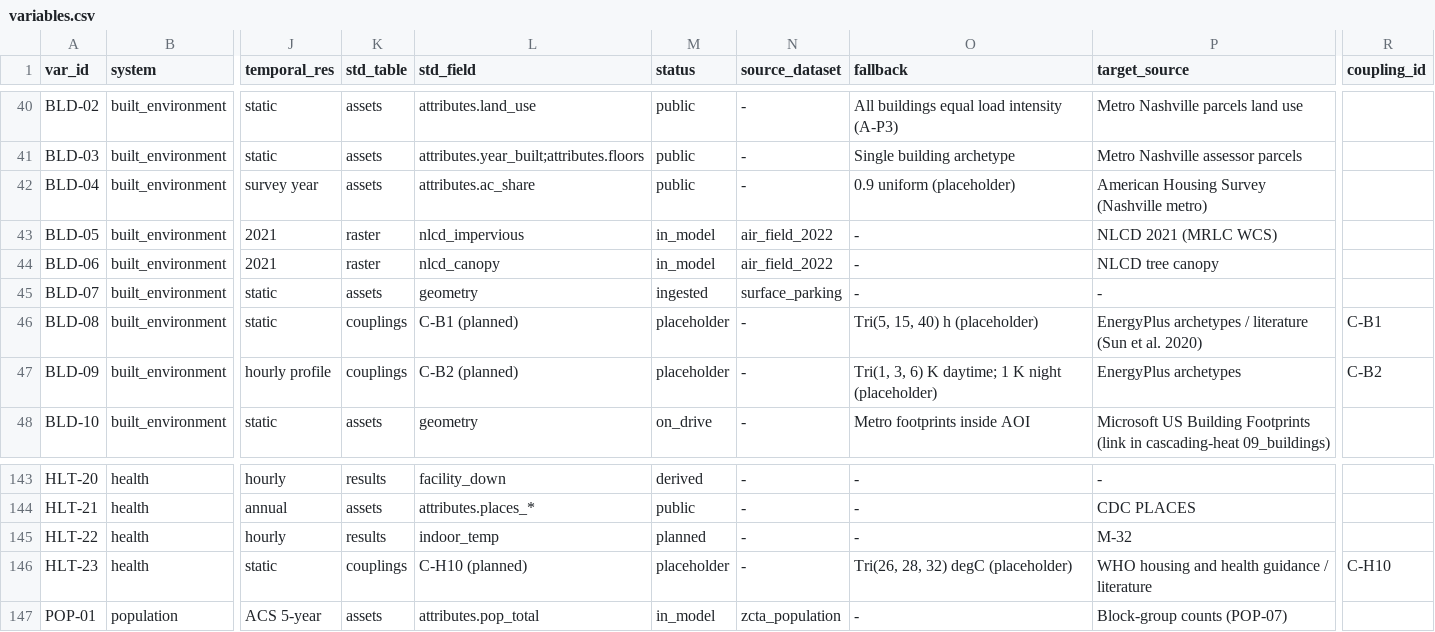
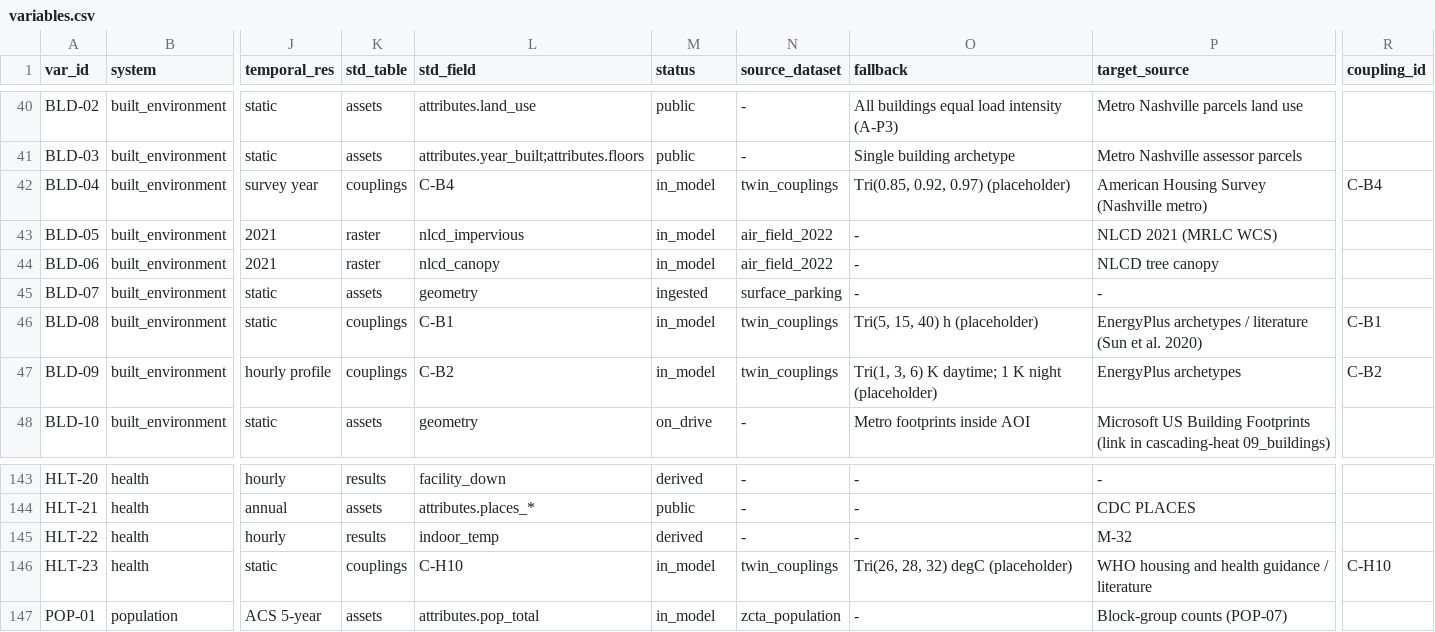
Before and after one commit to hibu-11/nashville-heat-twin, a CSV file: twin/variables.csv, drawn as a sheet; only a part is shown, gaps mark what is left out; the diff names each change by its address in the sheet, - before the commit and + after, or states it on an @@ line.

```diff
--- a/twin/variables.csv
+++ b/twin/variables.csv
-K42 (std_table): assets
+K42 (std_table): couplings
-L42 (std_field): attributes.ac_share
+L42 (std_field): C-B4
-M42 (status): public
+M42 (status): in_model
-N42 (source_dataset): -
+N42 (source_dataset): twin_couplings
-O42 (fallback): 0.9 uniform (placeholder)
+O42 (fallback): Tri(0.85, 0.92, 0.97) (placeholder)
-R42 (coupling_id): (empty)
+R42 (coupling_id): C-B4
-L46 (std_field): C-B1 (planned)
+L46 (std_field): C-B1
-M46:M47 (status): placeholder
+M46:M47 (status): in_model
-N46:N47 (source_dataset): -
+N46:N47 (source_dataset): twin_couplings
-L47 (std_field): C-B2 (planned)
+L47 (std_field): C-B2
-M145 (status): planned
+M145 (status): derived
-L146 (std_field): C-H10 (planned)
+L146 (std_field): C-H10
-M146 (status): placeholder
+M146 (status): in_model
-N146 (source_dataset): -
+N146 (source_dataset): twin_couplings
```
Also changed, not shown: twin/couplings.csv, twin/relations.csv, 17 other files.
